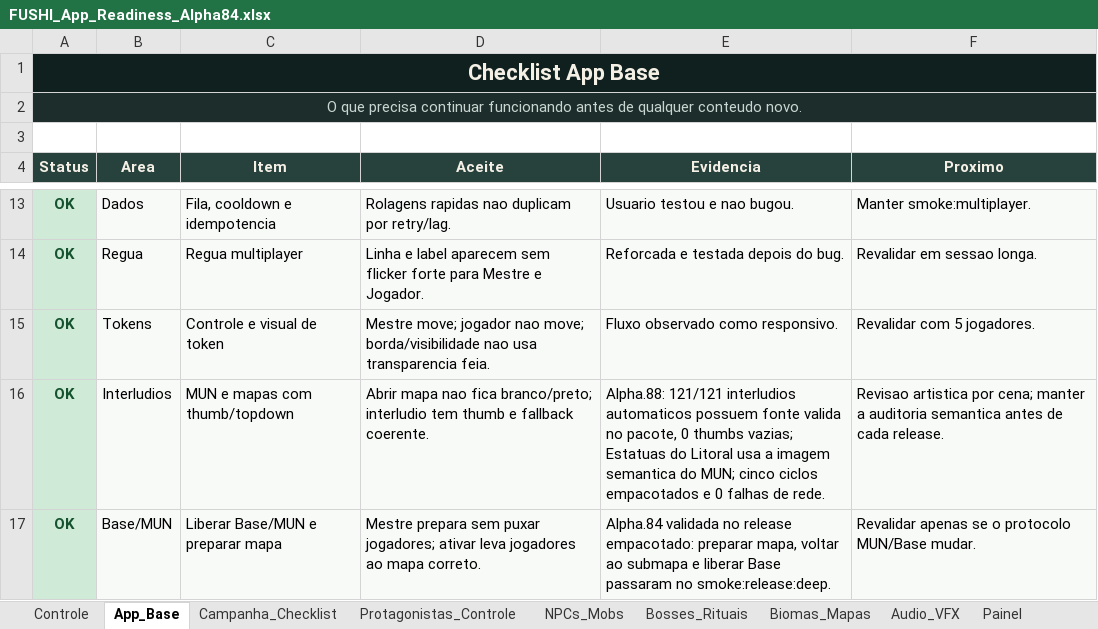
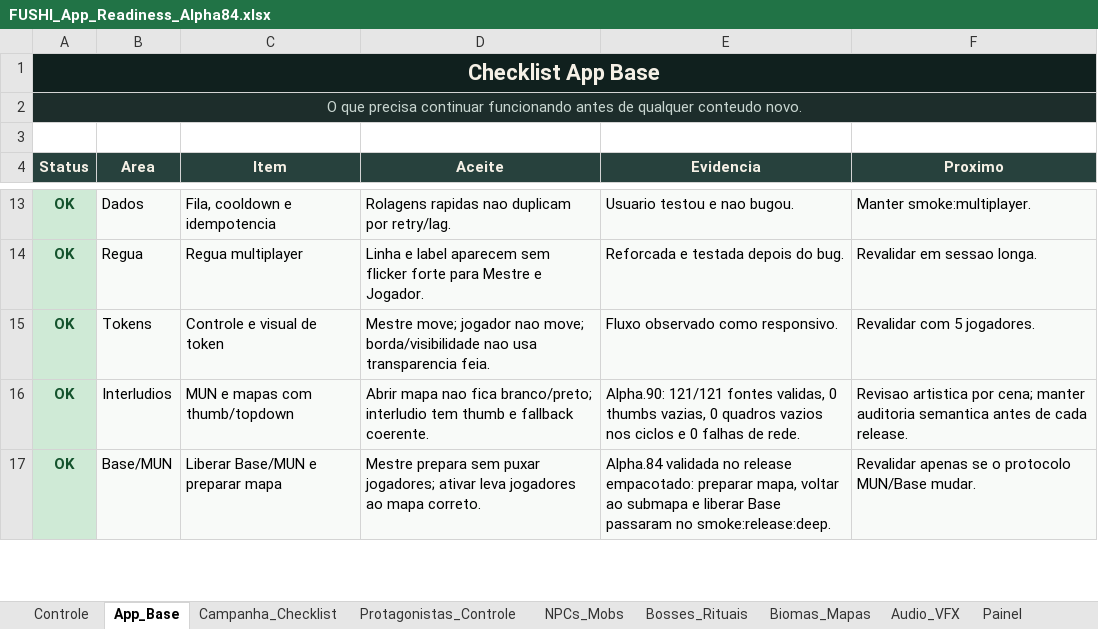
Before and after one commit to Radiak150/RPG-FUSHI, an Excel workbook: 06_TOOLS/fushi-tabletop/docs/planejamento/FUSHI_App_Readiness_Alpha84.xlsx, sheet App_Base, drawn as a sheet; only a part is shown, gaps mark what is left out; values as stored, in another font and other column widths than the file's, no borders; table styles not drawn; the diff covers the shown part only; the diff names each change by its address in the sheet, - before the commit and + after, or states it on an @@ line.

Commit message:
Implement alpha.90 map stability and day night lighting

```diff
--- a/06_TOOLS/fushi-tabletop/docs/planejamento/FUSHI_App_Readiness_Alpha84.xlsx (sheet App_Base)
+++ b/06_TOOLS/fushi-tabletop/docs/planejamento/FUSHI_App_Readiness_Alpha84.xlsx (sheet App_Base)
-E16 (Evidencia): Alpha.88: 121/121 interludios automaticos possuem fonte valida no pacote, 0 thumbs vazias; Estatuas do Litoral usa a imagem semantica do MUN; cinco ciclos empacotados e 0…
+E16 (Evidencia): Alpha.90: 121/121 fontes validas, 0 thumbs vazias, 0 quadros vazios nos ciclos e 0…
-F16 (Proximo): …cena; manter a auditoria semantica…
+F16 (Proximo): …cena; manter auditoria semantica…
```
Also changed, not shown: 1 added row and 5 edited cells elsewhere in this sheet, sheet Checklist_Teste, sheet Resumo, sheet Painel, sheet Controle, 18 other files.
